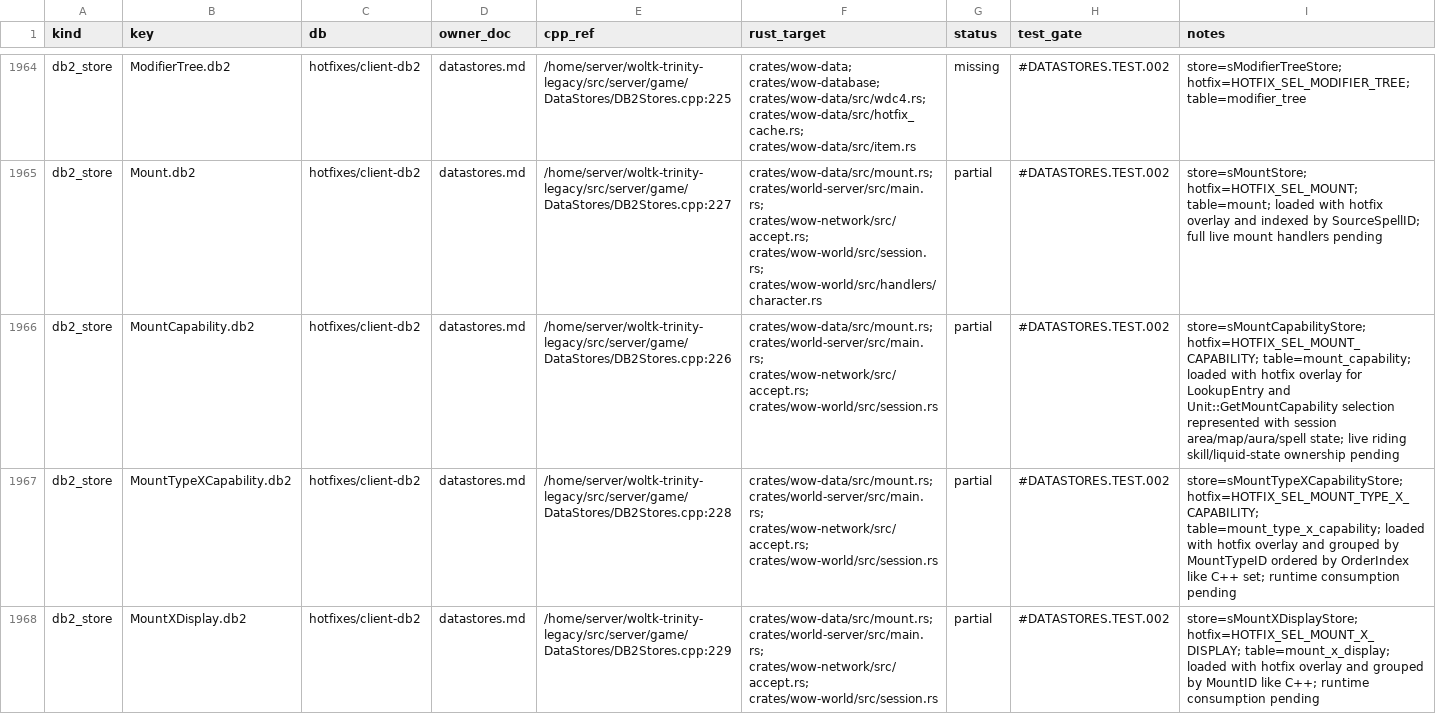
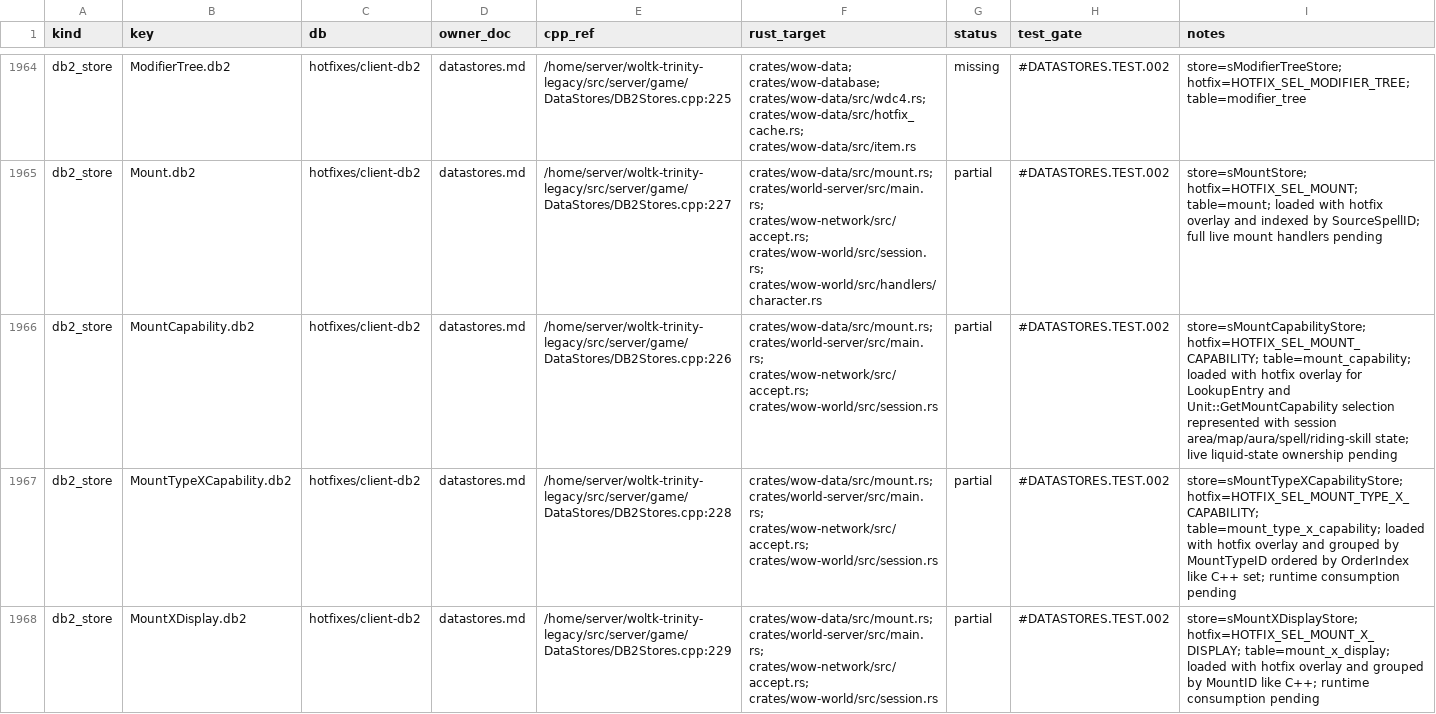
Before and after one commit to idairfguido/rustycore, a TSV file: docs/migration/inventory/r3-database-registry.tsv, drawn as a sheet; only a part is shown, gaps mark what is left out.

Commit message:
Load character skill values for mount capability

```diff
--- a/docs/migration/inventory/r3-database-registry.tsv
+++ b/docs/migration/inventory/r3-database-registry.tsv
@@ -1965,3 +1965,3 @@ db2_store	ModifierTree.db2	hotfixes/client-db2	datastores.md	/home/server/woltk-
 db2_store	Mount.db2	hotfixes/client-db2	datastores.md	/home/server/woltk-trinity-legacy/src/server/game/DataStores/DB2Stores.cpp:227	crates/wow-data/src/mount.rs; crates/world-server/src/main.rs; crates/wow-network/src/accept.rs; crates/wow-world/src/session.rs; crates/wow-world/src/handlers/character.rs	partial	#DATASTORES.TEST.002	store=sMountStore; hotfix=HOTFIX_SEL_MOUNT; table=mount; loaded with hotfix overlay and indexed by SourceSpellID; full live mount handlers pending
-db2_store	MountCapability.db2	hotfixes/client-db2	datastores.md	/home/server/woltk-trinity-legacy/src/server/game/DataStores/DB2Stores.cpp:226	crates/wow-data/src/mount.rs; crates/world-server/src/main.rs; crates/wow-network/src/accept.rs; crates/wow-world/src/session.rs	partial	#DATASTORES.TEST.002	store=sMountCapabilityStore; hotfix=HOTFIX_SEL_MOUNT_CAPABILITY; table=mount_capability; loaded with hotfix overlay for LookupEntry and Unit::GetMountCapability selection represented with session area/map/aura/spell state; live riding skill/liquid-state ownership pending
+db2_store	MountCapability.db2	hotfixes/client-db2	datastores.md	/home/server/woltk-trinity-legacy/src/server/game/DataStores/DB2Stores.cpp:226	crates/wow-data/src/mount.rs; crates/world-server/src/main.rs; crates/wow-network/src/accept.rs; crates/wow-world/src/session.rs	partial	#DATASTORES.TEST.002	store=sMountCapabilityStore; hotfix=HOTFIX_SEL_MOUNT_CAPABILITY; table=mount_capability; loaded with hotfix overlay for LookupEntry and Unit::GetMountCapability selection represented with session area/map/aura/spell/riding-skill state; live liquid-state ownership pending
 db2_store	MountTypeXCapability.db2	hotfixes/client-db2	datastores.md	/home/server/woltk-trinity-legacy/src/server/game/DataStores/DB2Stores.cpp:228	crates/wow-data/src/mount.rs; crates/world-server/src/main.rs; crates/wow-network/src/accept.rs; crates/wow-world/src/session.rs	partial	#DATASTORES.TEST.002	store=sMountTypeXCapabilityStore; hotfix=HOTFIX_SEL_MOUNT_TYPE_X_CAPABILITY; table=mount_type_x_capability; loaded with hotfix overlay and grouped by MountTypeID ordered by OrderIndex like C++ set; runtime consumption pending
```
Also changed, not shown: 6 other files.
